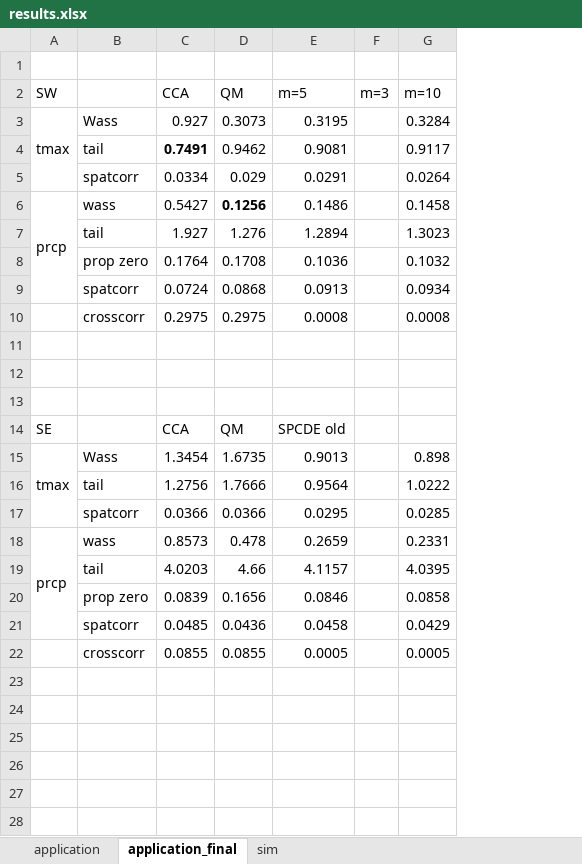
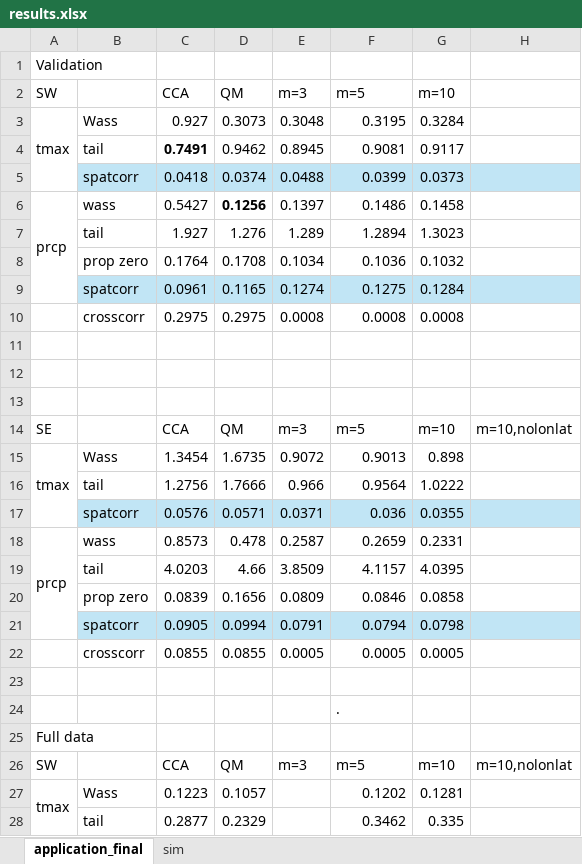
Before and after one commit to reetamm/SPECD, an Excel workbook: results.xlsx, sheet application_final, drawn as a sheet; only a part is shown; values as stored, in another font and other column widths than the file's, no borders; removed rows and columns are numbered as before the commit, all else as after; the diff covers the shown part only; the diff names each change by its address in the sheet, - before the commit and + after, or states it on an @@ line.

```diff
--- a/results.xlsx (sheet application_final)
+++ b/results.xlsx (sheet application_final)
@@ sheet tab hidden: application @@
+column E (m=3), rows 3-4: 0.3048 | 0.8945; rows 6-8: 0.1397 | 1.289 | 0.1034; rows 10-16: 0.0008 |  |  |  | m=3 | 0.9072 | 0.966; rows 18-20: 0.2587 | 3.8509 | 0.0809; row 22: 0.0005
-column F (m=3), empty
+column H, row 14: m=10,nolonlat
-A1 (SW): (empty)
+A1 (SW): Validation
-row 5:  | spatcorr | 0.0334 | 0.029 | 0.0291 |  | 0.0264
+row 5:  | spatcorr | 0.0418 | 0.0374 | 0.0488 | 0.0399 | 0.0373
-row 9:  | spatcorr | 0.0724 | 0.0868 | 0.0913 |  | 0.0934
+row 9:  | spatcorr | 0.0961 | 0.1165 | 0.1274 | 0.1275 | 0.1284
-F14 (m=5): SPCDE old
+F14 (m=5): m=5
-G14 (m=10): (empty)
+G14 (m=10): m=10
-row 17:  | spatcorr | 0.0366 | 0.0366 | 0.0295 |  | 0.0285
+row 17:  | spatcorr | 0.0576 | 0.0571 | 0.0371 | 0.036 | 0.0355
-row 21:  | spatcorr | 0.0485 | 0.0436 | 0.0458 |  | 0.0429
+row 21:  | spatcorr | 0.0905 | 0.0994 | 0.0791 | 0.0794 | 0.0798
+row 23: (empty)
+row 24:  |  |  |  |  | .
+row 25: Full data
+row 26: SW |  | CCA | QM | m=3 | m=5 | m=10 | m=10,nolonlat
+row 27: tmax | Wass | 0.1223 | 0.1057 |  | 0.1202 | 0.1281
+row 28:  | tail | 0.2877 | 0.2329 |  | 0.3462 | 0.335
```
Also changed, not shown: 18 added rows elsewhere in this sheet, 7 other files.
